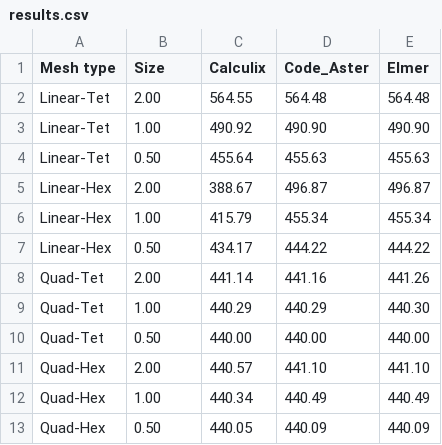
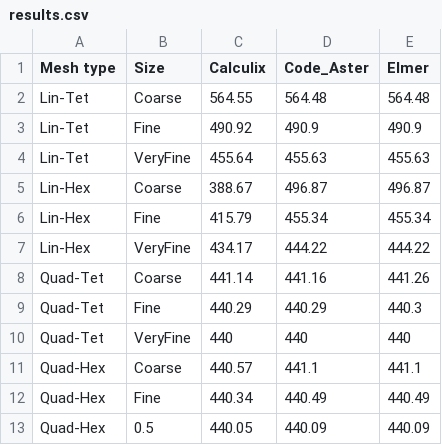
Before and after one commit to spolanski/CoFEA, a CSV file: docs/benchmarks/000-tuning-fork/results.csv, drawn as a sheet.

```diff
--- a/docs/benchmarks/000-tuning-fork/results.csv
+++ b/docs/benchmarks/000-tuning-fork/results.csv
@@ -1,13 +1,13 @@
 Mesh type,Size,Calculix,Code_Aster,Elmer
-Linear-Tet,2.00,564.55,564.48,564.48
-Linear-Tet,1.00,490.92,490.90,490.90
-Linear-Tet,0.50,455.64,455.63,455.63
-Linear-Hex,2.00,388.67,496.87,496.87
-Linear-Hex,1.00,415.79,455.34,455.34
-Linear-Hex,0.50,434.17,444.22,444.22
-Quad-Tet,2.00,441.14,441.16,441.26
-Quad-Tet,1.00,440.29,440.29,440.30
-Quad-Tet,0.50,440.00,440.00,440.00
-Quad-Hex,2.00,440.57,441.10,441.10
-Quad-Hex,1.00,440.34,440.49,440.49
-Quad-Hex,0.50,440.05,440.09,440.09
+Lin-Tet,Coarse,564.55,564.48,564.48
+Lin-Tet,Fine,490.92,490.9,490.9
+Lin-Tet,VeryFine,455.64,455.63,455.63
+Lin-Hex,Coarse,388.67,496.87,496.87
+Lin-Hex,Fine,415.79,455.34,455.34
+Lin-Hex,VeryFine,434.17,444.22,444.22
+Quad-Tet,Coarse,441.14,441.16,441.26
+Quad-Tet,Fine,440.29,440.29,440.3
+Quad-Tet,VeryFine,440,440,440
+Quad-Hex,Coarse,440.57,441.1,441.1
+Quad-Hex,Fine,440.34,440.49,440.49
+Quad-Hex,0.5,440.05,440.09,440.09
```
Also changed, not shown: docs/benchmarks/000-tuning-fork/results_comparison.csv, docs/benchmarks/007-raasch-challenge/raasch.csv, 37 other files.
